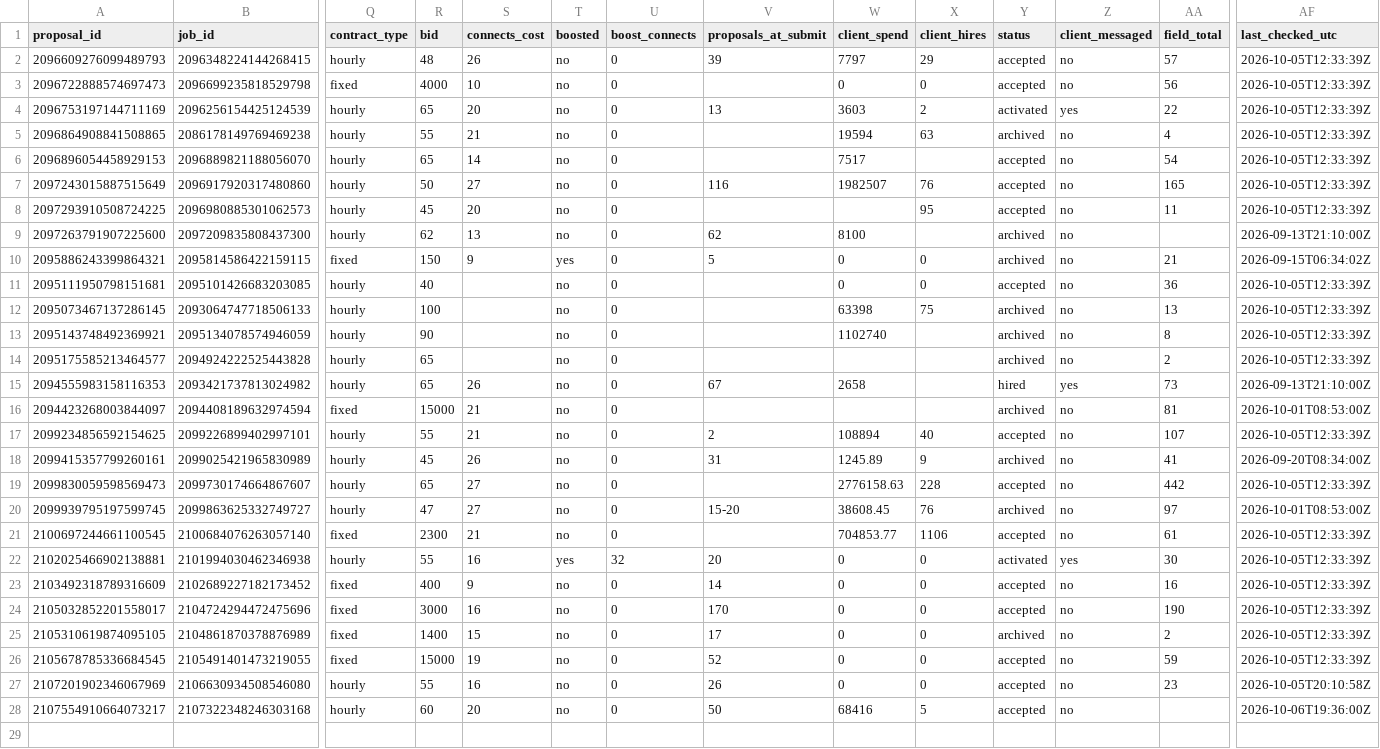
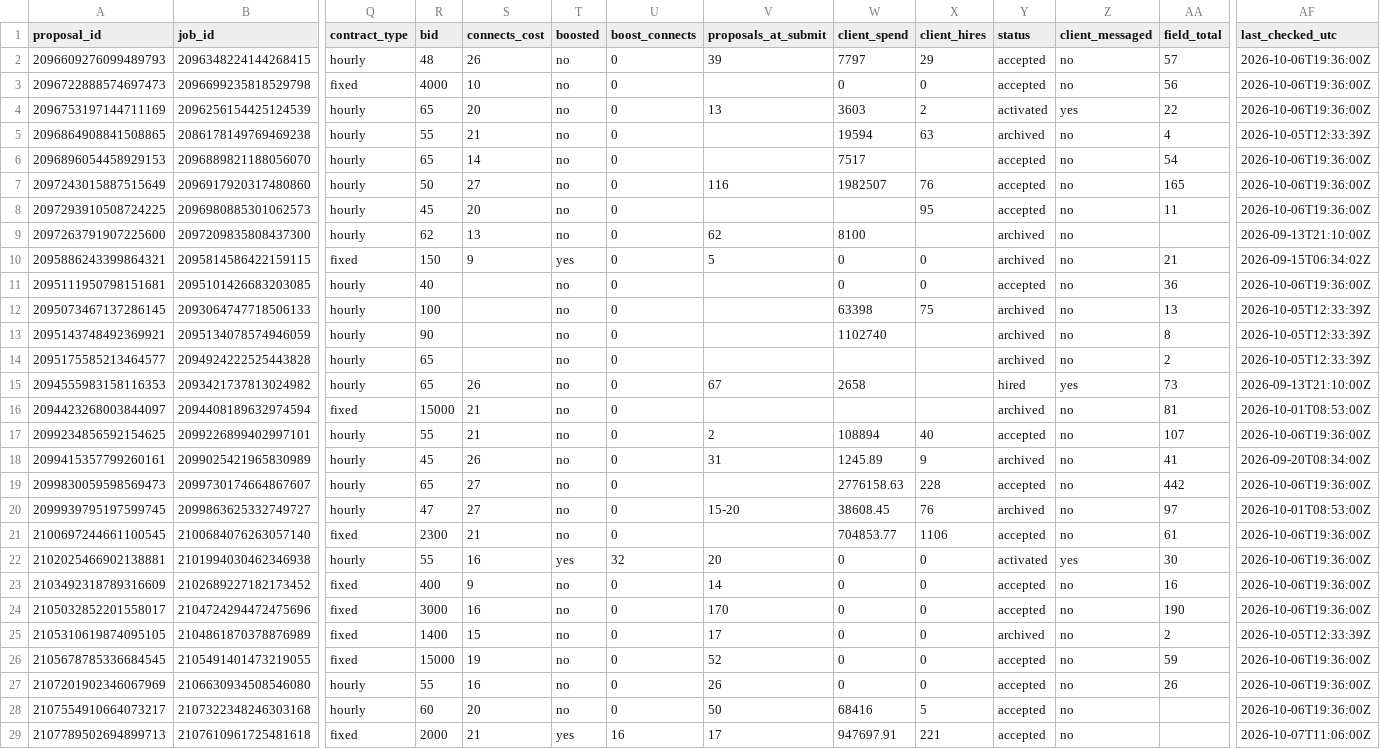
Before and after one commit to Hashimcodess/upwork-mcp-pipeline, a CSV file: outcome-learner/data/outcomes.csv, drawn as a sheet; only a part is shown, gaps mark what is left out; rows hold the shown columns only; the diff names each change by its address in the sheet, - before the commit and + after, or states it on an @@ line.

```diff
--- a/outcome-learner/data/outcomes.csv
+++ b/outcome-learner/data/outcomes.csv
-AF2:AF4 (last_checked_utc): 2026-10-05T12:33:39Z
+AF2:AF4 (last_checked_utc): 2026-10-06T19:36:00Z
-AF6:AF8 (last_checked_utc): 2026-10-05T12:33:39Z
+AF6:AF8 (last_checked_utc): 2026-10-06T19:36:00Z
-AF11 (last_checked_utc): 2026-10-05T12:33:39Z
+AF11 (last_checked_utc): 2026-10-06T19:36:00Z
-AF17 (last_checked_utc): 2026-10-05T12:33:39Z
+AF17 (last_checked_utc): 2026-10-06T19:36:00Z
-AF19 (last_checked_utc): 2026-10-05T12:33:39Z
+AF19 (last_checked_utc): 2026-10-06T19:36:00Z
-AF21:AF24 (last_checked_utc): 2026-10-05T12:33:39Z
+AF21:AF24 (last_checked_utc): 2026-10-06T19:36:00Z
-AF26 (last_checked_utc): 2026-10-05T12:33:39Z
+AF26 (last_checked_utc): 2026-10-06T19:36:00Z
-AA27 (field_total): 23
+AA27 (field_total): 26
-AF27 (last_checked_utc): 2026-10-05T20:10:58Z
+AF27 (last_checked_utc): 2026-10-06T19:36:00Z
+row 29: 2107789502694899713 | 2107610961725481618 | fixed | 2000 | 21 | yes | 16 | 17 | 947697.91 | 221 | accepted | no |  | 2026-10-07T11:06:00Z
```
Also changed, not shown: 9 other files.
